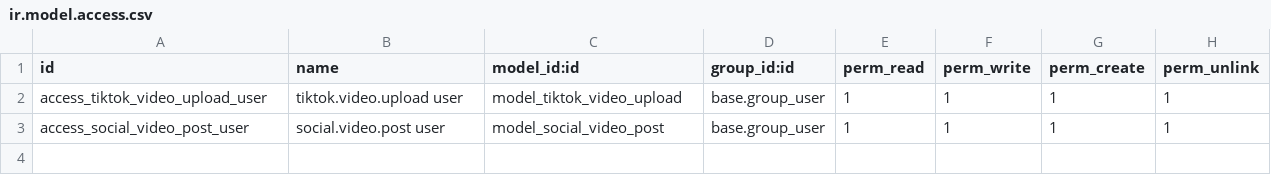
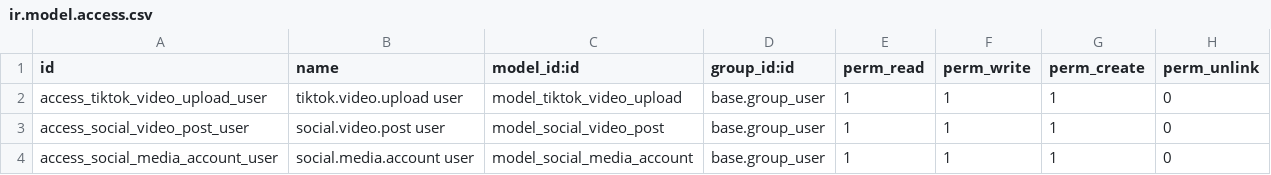
Before and after one commit to batsam/odoo19-customModule, a CSV file: tiktok_video_uploader/security/ir.model.access.csv, drawn as a sheet.

Commit message:
feat: add multi-account social connection hub and oauth account linking

```diff
--- a/tiktok_video_uploader/security/ir.model.access.csv
+++ b/tiktok_video_uploader/security/ir.model.access.csv
@@ -1,3 +1,4 @@
 id,name,model_id:id,group_id:id,perm_read,perm_write,perm_create,perm_unlink
-access_tiktok_video_upload_user,tiktok.video.upload user,model_tiktok_video_upload,base.group_user,1,1,1,1
-access_social_video_post_user,social.video.post user,model_social_video_post,base.group_user,1,1,1,1
+access_tiktok_video_upload_user,tiktok.video.upload user,model_tiktok_video_upload,base.group_user,1,1,1,0
+access_social_video_post_user,social.video.post user,model_social_video_post,base.group_user,1,1,1,0
+access_social_media_account_user,social.media.account user,model_social_media_account,base.group_user,1,1,1,0
```
Also changed, not shown: 11 other files.
